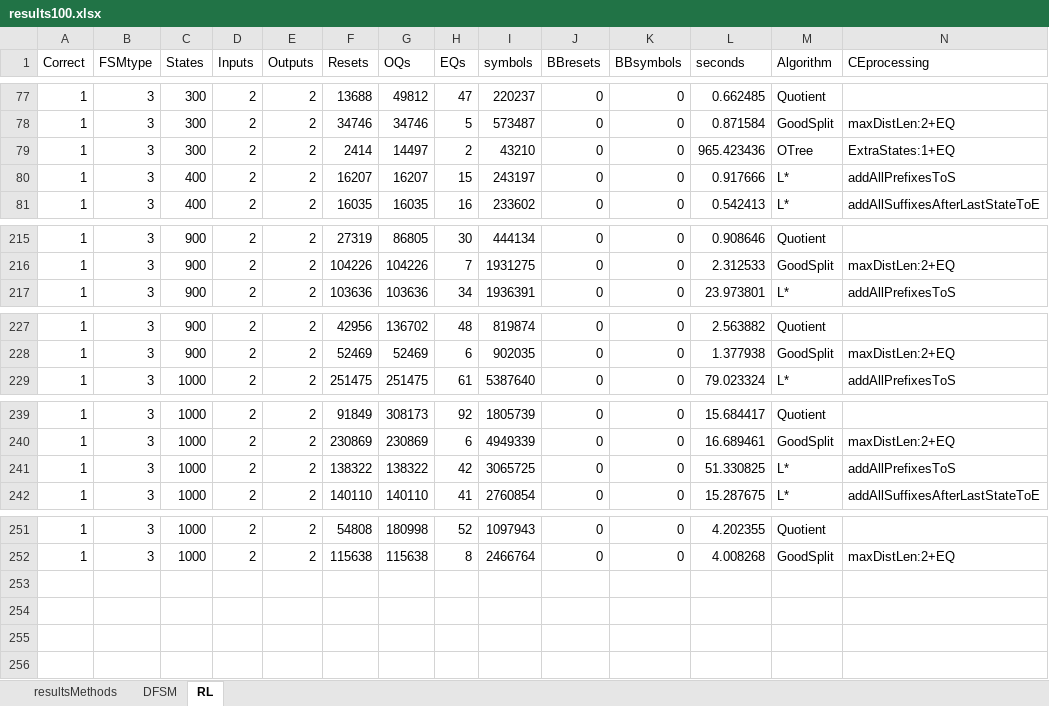
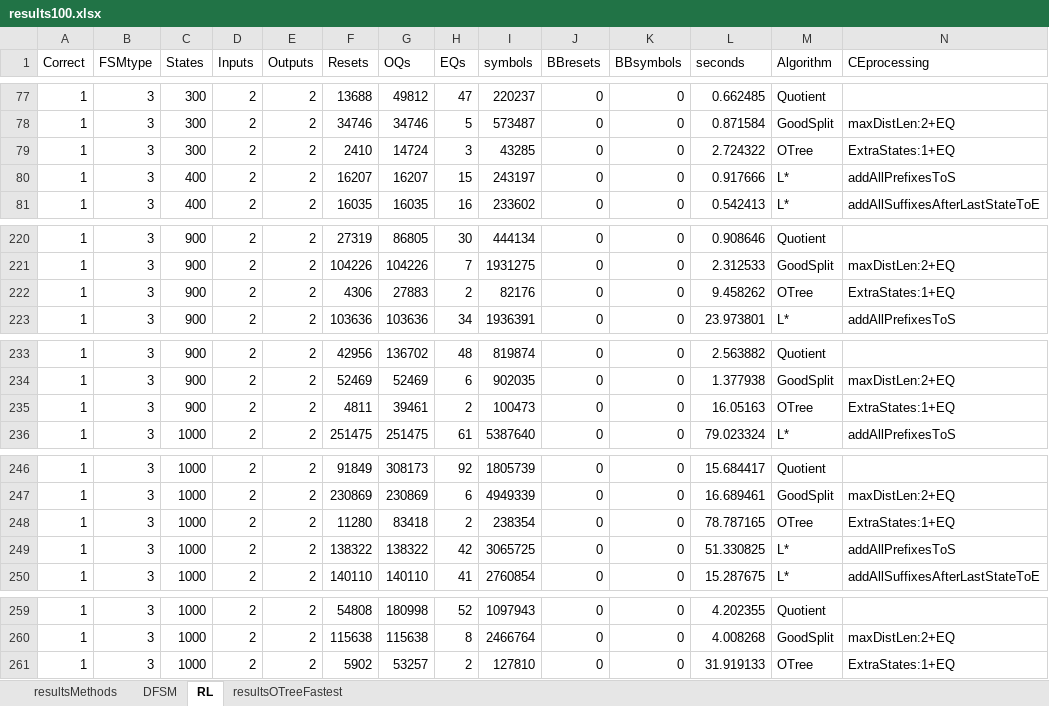
Before and after one commit to Soucha/FSMlib, an Excel workbook: data/experiments/100multi/results100.xlsx, sheet RL, drawn as a sheet; only a part is shown, gaps mark what is left out; values as stored, in another font and other column widths than the file's, no borders; rows hold the shown columns only; the diff covers the shown part only; the diff names each change by its address in the sheet, - before the commit and + after, or states it on an @@ line.

Commit message:
OTree - add the condition d) of closed OP for l extra states

```diff
--- a/data/experiments/100multi/results100.xlsx (sheet RL)
+++ b/data/experiments/100multi/results100.xlsx (sheet RL)
+sheet tab: resultsOTreeFastest
-F79 (Resets): 2414
+F79 (Resets): 2410
-G79 (OQs): 14497
+G79 (OQs): 14724
-H79 (EQs): 2
+H79 (EQs): 3
-I79 (symbols): 43210
+I79 (symbols): 43285
-L79 (seconds): 965.423436
+L79 (seconds): 2.724322
+row 222: 1 | 3 | 900 | 2 | 2 | 4306 | 27883 | 2 | 82176 | 0 | 0 | 9.458262 | OTree | ExtraStates:1+EQ
+row 235: 1 | 3 | 900 | 2 | 2 | 4811 | 39461 | 2 | 100473 | 0 | 0 | 16.05163 | OTree | ExtraStates:1+EQ
+row 248: 1 | 3 | 1000 | 2 | 2 | 11280 | 83418 | 2 | 238354 | 0 | 0 | 78.787165 | OTree | ExtraStates:1+EQ
+row 261: 1 | 3 | 1000 | 2 | 2 | 5902 | 53257 | 2 | 127810 | 0 | 0 | 31.919133 | OTree | ExtraStates:1+EQ
```
Also changed, not shown: 5 added rows and 32 edited cells elsewhere in this sheet, sheet resultsMethods, sheet DFSM, hidden cells, 17 other files.
